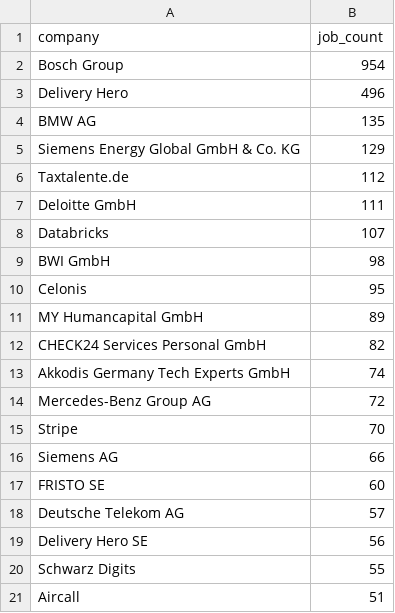
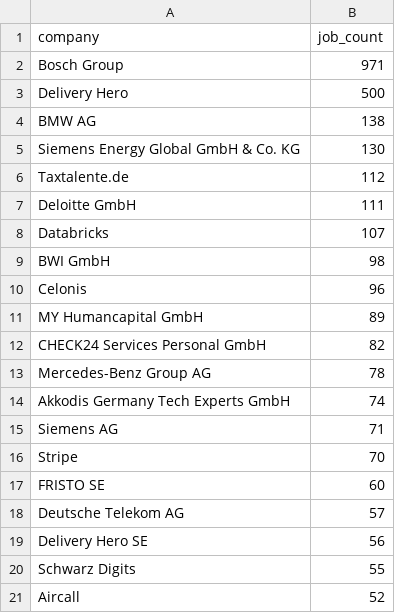
Before and after one commit to ritesh8303/dataforge, a CSV file: analytics/top_companies.csv, drawn as a sheet.

```diff
--- a/analytics/top_companies.csv
+++ b/analytics/top_companies.csv
@@ -1,6 +1,6 @@
 company,job_count
-Bosch Group,954
-Delivery Hero,496
-BMW AG,135
-Siemens Energy Global GmbH & Co. KG,129
+Bosch Group,971
+Delivery Hero,500
+BMW AG,138
+Siemens Energy Global GmbH & Co. KG,130
 Taxtalente.de,112
@@ -9,9 +9,9 @@ Databricks,107
 BWI GmbH,98
-Celonis,95
+Celonis,96
 MY Humancapital GmbH,89
 CHECK24 Services Personal GmbH,82
+Mercedes-Benz Group AG,78
 Akkodis Germany Tech Experts GmbH,74
-Mercedes-Benz Group AG,72
+Siemens AG,71
 Stripe,70
-Siemens AG,66
 FRISTO SE,60
@@ -20,2 +20,2 @@ Delivery Hero SE,56
 Schwarz Digits,55
-Aircall,51
+Aircall,52
```
Also changed, not shown: analytics/top_locations.csv, 7 other files.
